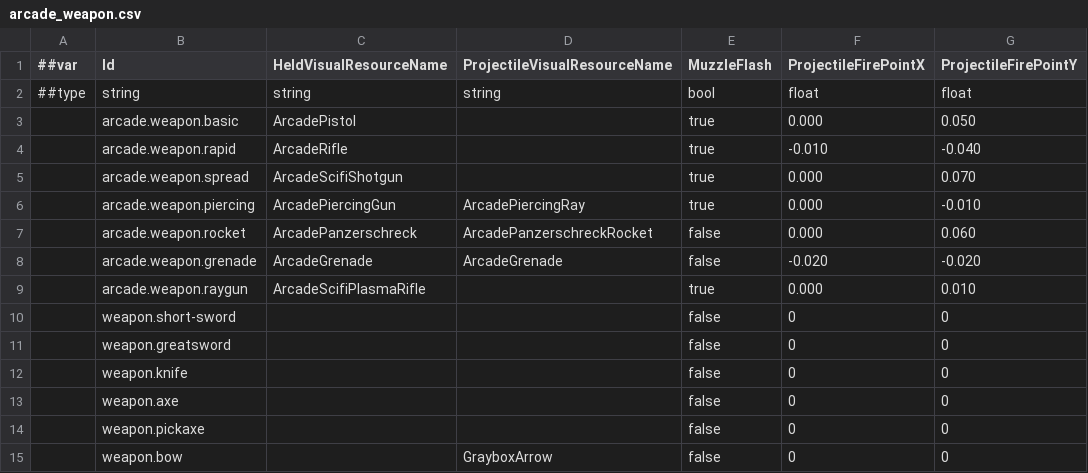
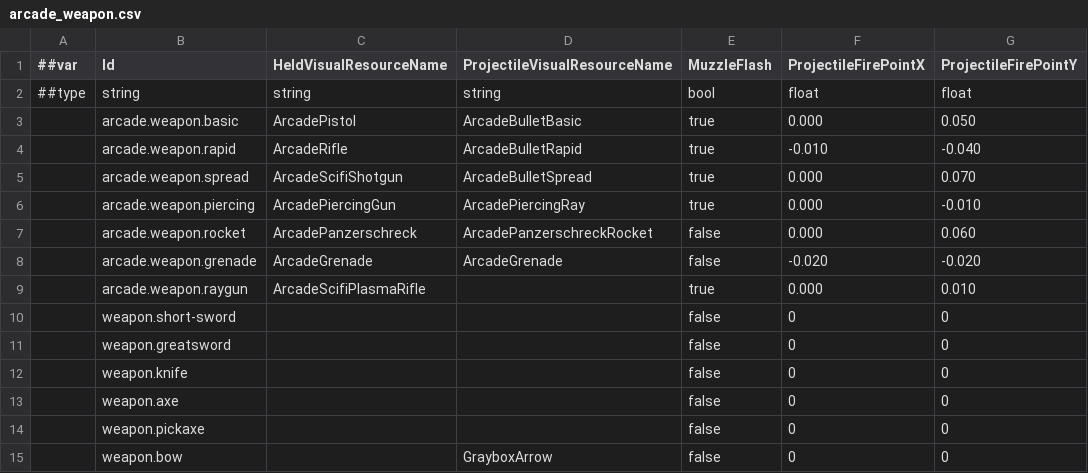
Before and after one commit to godspacecc/FirepowerLoop, a CSV file: Config/DataCsv/arcade_weapon.csv, drawn as a sheet; only a part is shown; the diff names each change by its address in the sheet, - before the commit and + after, or states it on an @@ line.

```diff
--- a/Config/DataCsv/arcade_weapon.csv
+++ b/Config/DataCsv/arcade_weapon.csv
-D3 (ProjectileVisualResourceName): (empty)
+D3 (ProjectileVisualResourceName): ArcadeBulletBasic
-D4 (ProjectileVisualResourceName): (empty)
+D4 (ProjectileVisualResourceName): ArcadeBulletRapid
-D5 (ProjectileVisualResourceName): (empty)
+D5 (ProjectileVisualResourceName): ArcadeBulletSpread
```
Also changed, not shown: 26 other files.
